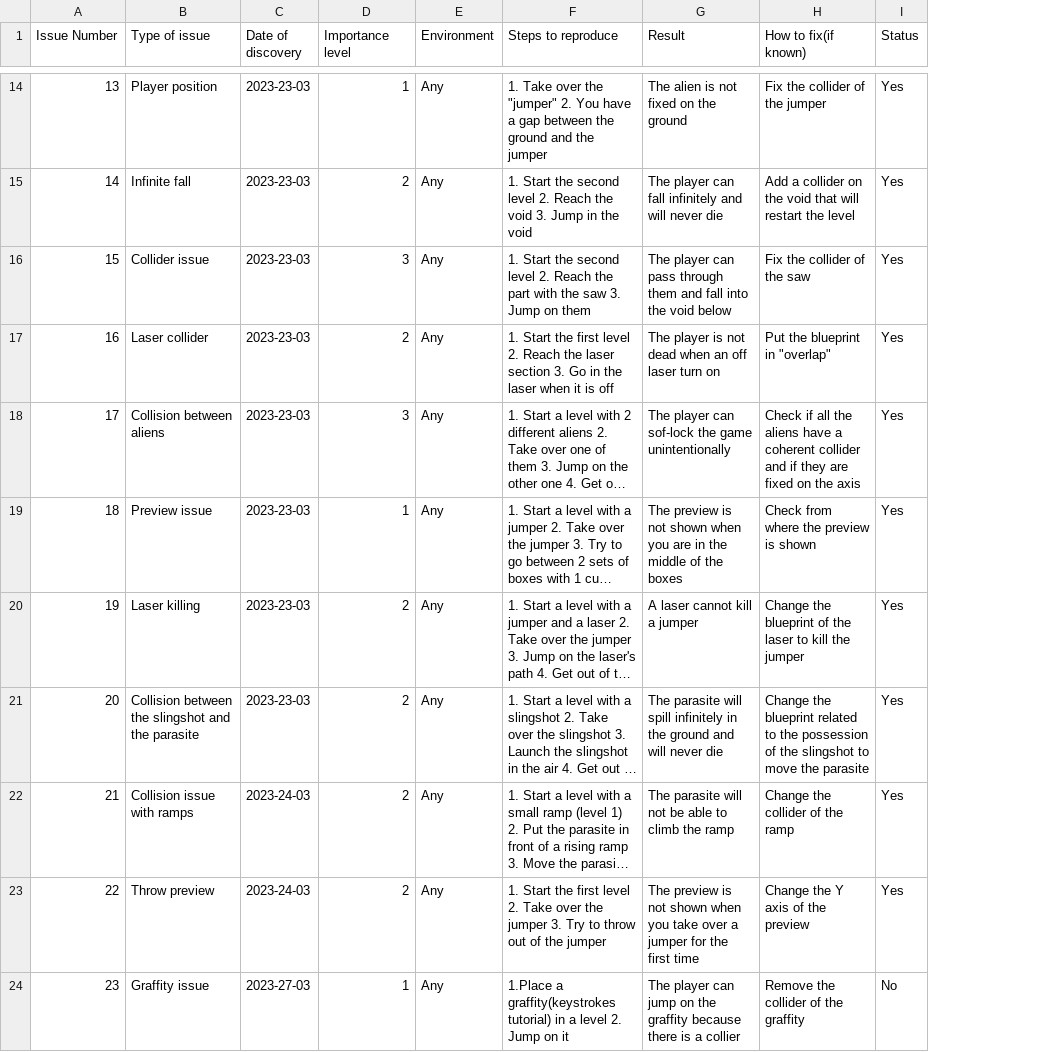
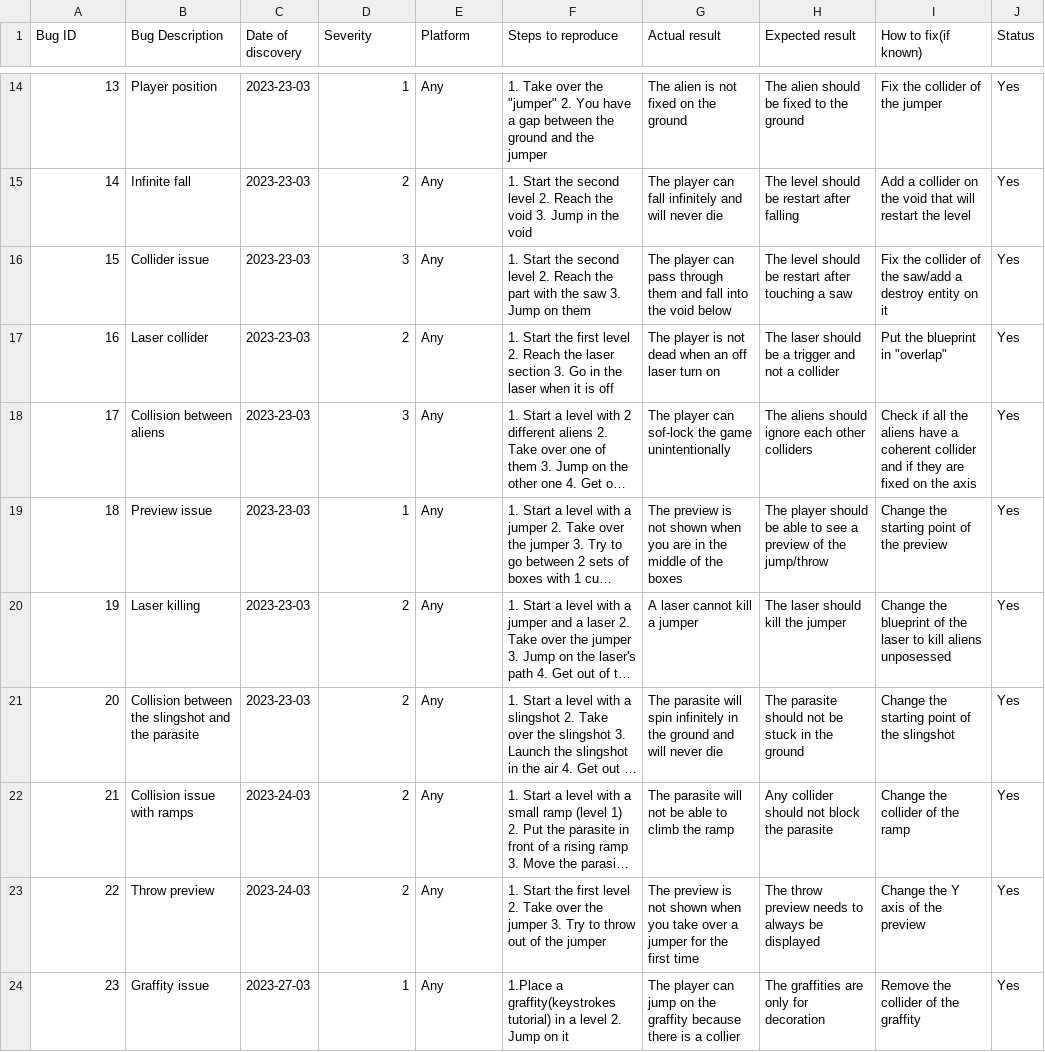
Before and after one commit to algosup/2022-2023-project-4-game-design-Team-7, a CSV file: documents/QA/Test Report.csv, drawn as a sheet; only a part is shown, gaps mark what is left out; long unchanged cells end in …; addresses are those after the commit; the diff covers the shown part only; the diff names each change by its address in the sheet, - before the commit and + after, or states it on an @@ line.

```diff
--- a/documents/QA/Test Report.csv
+++ b/documents/QA/Test Report.csv
+column H (Expected result), rows 14-24: The alien should be fixed to the ground | The level should be restart after falling | The level should be restart after touching a saw | The laser should be a trigger and not a collider | The aliens should ignore each other colliders | The player should be able to see a preview of the jump/throw | The laser should kill the jumper | The parasite should not be stuck in the ground | Any collider should not block the parasite | The throw preview needs to always be displayed | The graffities are only for decoration
@@ column A (Bug ID) renumbered in row 1 @@
-B1: Type of issue
+B1: Bug Description
-D1: Importance level
+D1: Severity
-E1: Environment
+E1: Platform
-G1: Result
+G1: Actual result
-I16 (How to fix(if known)): Fix the collider of the saw
+I16 (How to fix(if known)): Fix the collider of the saw/add a destroy entity on it
-I19 (How to fix(if known)): Check from where the preview is shown
+I19 (How to fix(if known)): Change the starting point of the preview
-I20 (How to fix(if known)): …to kill the jumper
+I20 (How to fix(if known)): …to kill aliens unposessed
-G21 (Actual result): …parasite will spill infinitely in…
+G21 (Actual result): …parasite will spin infinitely in…
-I21 (How to fix(if known)): Change the blueprint related to the possession of the slingshot to move the parasite
+I21 (How to fix(if known)): Change the starting point of the slingshot
-J24 (Status): No
+J24 (Status): Yes
```
Also changed, not shown: 3 added rows and 13 edited cells elsewhere in this file, 2 other files.
